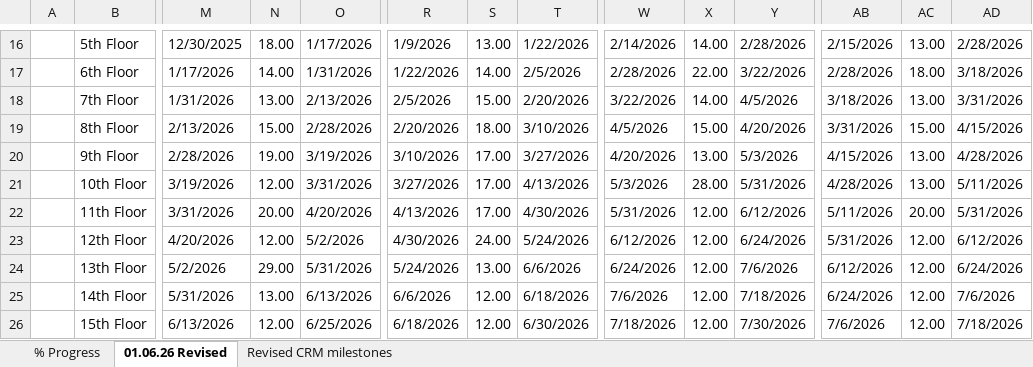
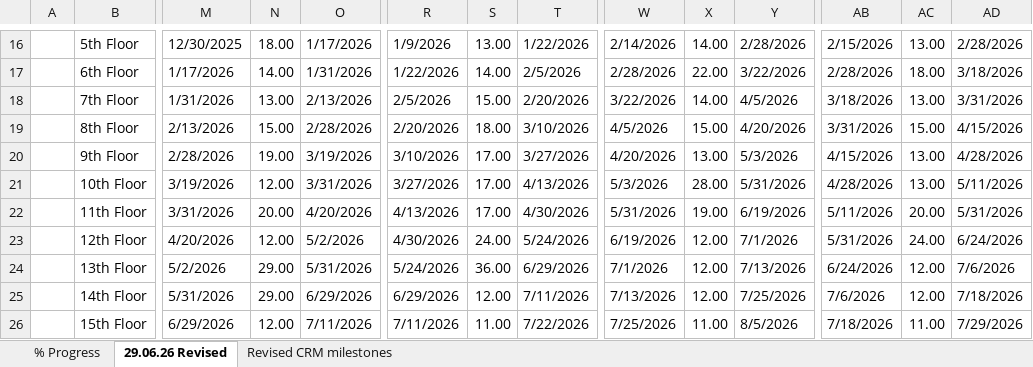
Before and after one commit to aviverma007/Sales_Dashboard, an Excel workbook: public/data/Edition_Slab_Matrix.xlsx, sheet 29.06.26 Revised, drawn as a sheet; only a part is shown, gaps mark what is left out; values as stored, in another font and other column widths than the file's, no cell formats; the diff covers the shown part only; the diff names each change by its address in the sheet, - before the commit and + after, or states it on an @@ line.

Commit message:
Rebuild Edition from fresh PDRN/INVR/DAPP + slab matrix (30-06-2026 AOP)
Overview page (dashboard_data.json):
- kpiExtra, areaSummary, towerData, cpVsDirect, cancelledUnitStatus,
  brokerMap, monthlyActualRates rebuilt from new edition_pdrn/invr/dapp
- Active 632 / Cancelled 75 / Total inventory 956 / Avg rate Rs 17,811/sqft
- Fixed rebuild_edition_json.py bug: salesVsRefund/cancelledUnitStatus/
  brokerMap were being rebuilt from Edition-only data, silently dropping
  Sky Arc + Trump from these cross-project aggregates. Now merges/recomputes
  safely, verified Sky Arc + Trump byte-identical after this run.

Demand & Collection page (dapp_kpi.json):
- New script scripts/rebuild_edition_dapp_kpi.py - Edition's Payment Plan
  Name field never contains literal CLP/TLP text (confirmed same in old
  and new file), so classification is done by milestone content instead:
  construction-linked events (floor/slab/OC/possession/excavation/
  structure/flooring/finishing) + hybrid event-or-date + booking-stage
  milestones => CLP; pure fixed-date or day/month-interval-from-allotment
  milestones with no construction anchor => TLP
- Fixes internal inconsistency from the previous file: kpi.all previously
  did not equal kpi.tlp + kpi.clp; now always exactly reconciles
- Fixed a real bug: outstanding was computed as
  'Outstanding 1' OR 'Outstanding Amount' - since Outstanding 1 is a
  legitimate 0 for most rows, Python's 'or' silently fell through to the
  unrelated, much larger Outstanding Amount column. Same bug fixed in
  rebuild_edition_json.py and rebuild_overview.py for future Sky Arc/
  Trump runs.
- Milestone table (50 rows) grouped by semantic shortName rather than raw
  text, since raw milestone text embeds a per-booking computed date
  - Unbilled milestones (40th Floor Slab, OC Application, Structure
    Complete, 15th/25th Floor Slab) with no Due Installment Date in the
    source file now get expectedDate from Edition_Slab_Matrix (AOP
    30-06-2026), using the latest tower to reach each milestone
  - 20th/29th/32nd/34th Floor Slab, Flooring, Finishing Work, Possession
    left without a date - slab matrix has no explicit value for these,
    not interpolated/guessed

kpi.all: Demand Rs 1,177.11 Cr | Received (bank) Rs 1,419.07 Cr |
Received (W/O tax) Rs 1,360.22 Cr | Outstanding Rs 40.46 Cr

```diff
--- a/public/data/Edition_Slab_Matrix.xlsx (sheet 29.06.26 Revised)
+++ b/public/data/Edition_Slab_Matrix.xlsx (sheet 29.06.26 Revised)
-sheet tab: 01.06.26 Revised
+sheet tab: 29.06.26 Revised
-X22: 12.00
+X22: 19.00
-Y22: 6/12/2026
+Y22: 6/19/2026
-W23: 6/12/2026
+W23: 6/19/2026
-Y23: 6/24/2026
+Y23: 7/1/2026
-AC23: 12.00
+AC23: 24.00
-AD23: 6/12/2026
+AD23: 6/24/2026
-S24: 13.00
+S24: 36.00
-T24: 6/6/2026
+T24: 6/29/2026
-W24: 6/24/2026
+W24: 7/1/2026
-Y24: 7/6/2026
+Y24: 7/13/2026
-AB24: 6/12/2026
+AB24: 6/24/2026
-AD24: 6/24/2026
+AD24: 7/6/2026
-N25: 13.00
+N25: 29.00
-O25: 6/13/2026
+O25: 6/29/2026
-R25: 6/6/2026
+R25: 6/29/2026
-T25: 6/18/2026
+T25: 7/11/2026
-W25: 7/6/2026
+W25: 7/13/2026
-Y25: 7/18/2026
+Y25: 7/25/2026
-AB25: 6/24/2026
+AB25: 7/6/2026
-AD25: 7/6/2026
+AD25: 7/18/2026
-M26: 6/13/2026
+M26: 6/29/2026
-O26: 6/25/2026
+O26: 7/11/2026
-R26: 6/18/2026
+R26: 7/11/2026
-S26: 12.00
+S26: 11.00
-T26: 6/30/2026
+T26: 7/22/2026
-W26: 7/18/2026
+W26: 7/25/2026
-X26: 12.00
+X26: 11.00
-Y26: 7/30/2026
+Y26: 8/5/2026
-AB26: 7/6/2026
+AB26: 7/18/2026
-AC26: 12.00
+AC26: 11.00
-AD26: 7/18/2026
+AD26: 7/29/2026
```
Also changed, not shown: 393 edited cells elsewhere in this sheet, sheet Revised CRM milestones, sheet % Progress, cell formats, formulas that keep their value, public/data/edition_dapp.XLSX, public/data/edition_invr.XLSX, 6 other files.
